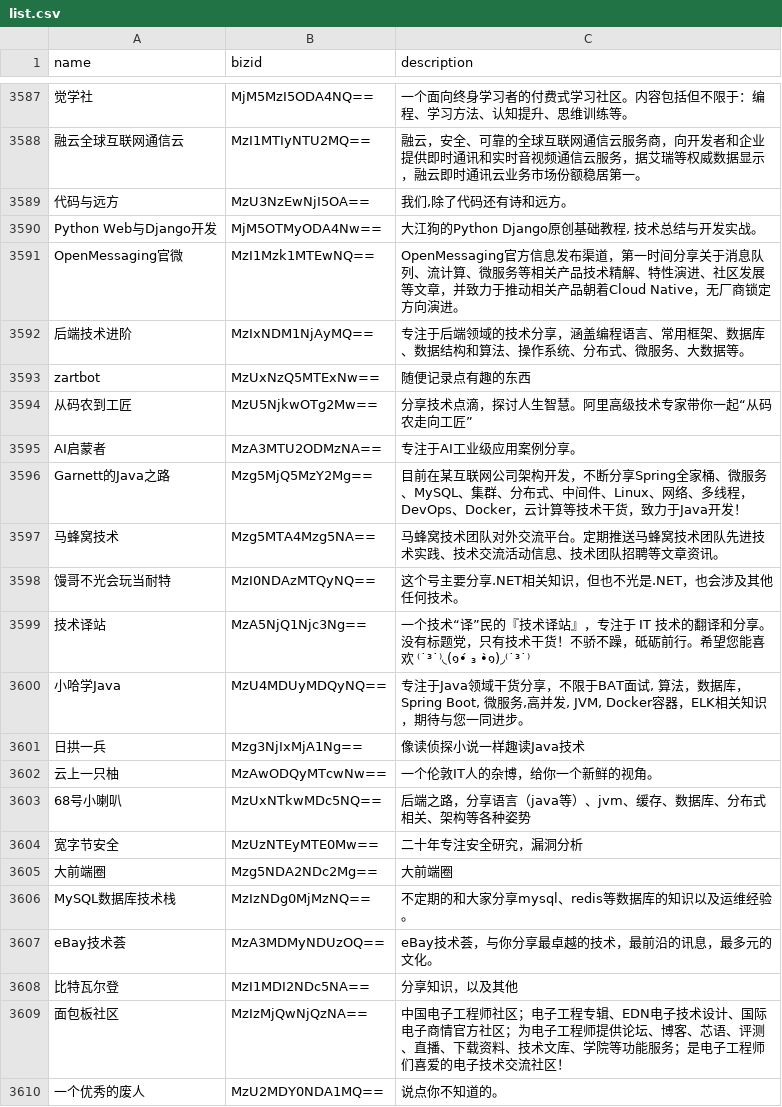
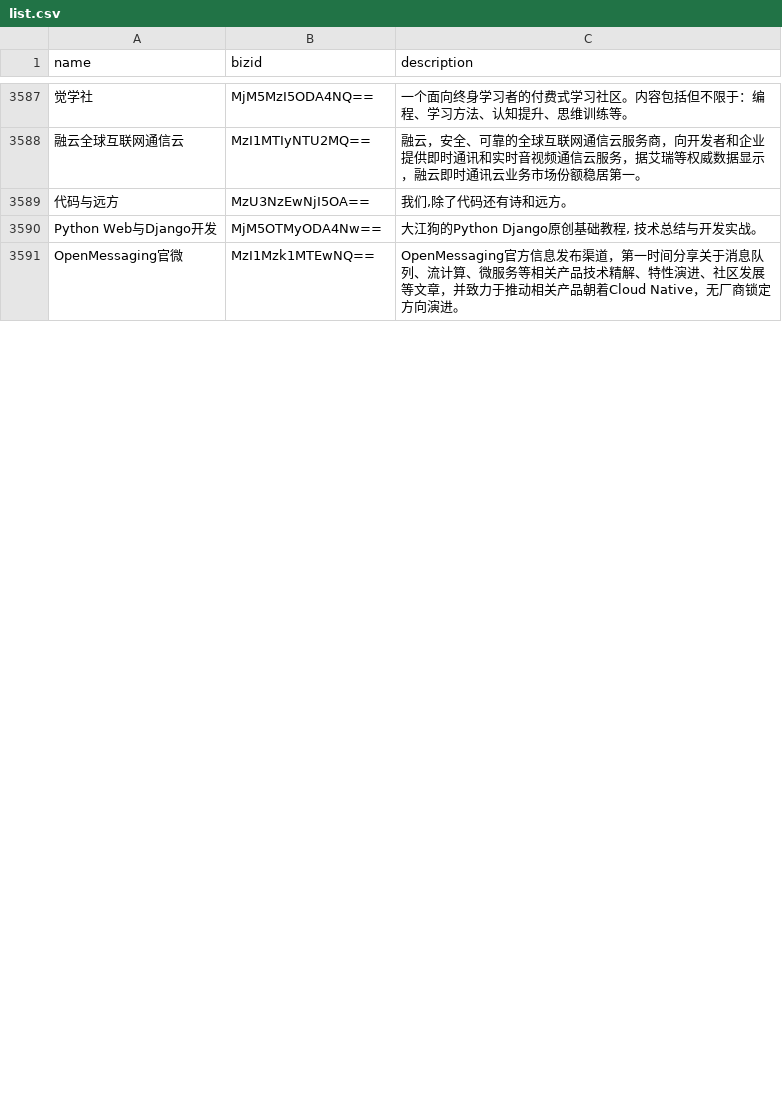
Before and after one commit to hellodword/wechat-feeds, a CSV file: list.csv, drawn as a sheet; only a part is shown, gaps mark what is left out; the diff covers the shown part only.

```diff
--- a/list.csv
+++ b/list.csv
@@ -3591,20 +3591 @@ Python Web与Django开发,MjM5OTMyODA4Nw==,"大江狗的Python Django原创基
 OpenMessaging官微,MzI1Mzk1MTEwNQ==,"OpenMessaging官方信息发布渠道，第一时间分享关于消息队列、流计算、微服务等相关产品技术精解、特性演进、社区发展等文章，并致力于推动相关产品朝着Cloud Native，无厂商锁定方向演进。"
-后端技术进阶,MzIxNDM1NjAyMQ==,"专注于后端领域的技术分享，涵盖编程语言、常用框架、数据库、数据结构和算法、操作系统、分布式、微服务、大数据等。"
-zartbot,MzUxNzQ5MTExNw==,"随便记录点有趣的东西"
-从码农到工匠,MzU5NjkwOTg2Mw==,"分享技术点滴，探讨人生智慧。阿里高级技术专家带你一起“从码农走向工匠”"
-AI启蒙者,MzA3MTU2ODMzNA==,"专注于AI工业级应用案例分享。"
-Garnett的Java之路,Mzg5MjQ5MzY2Mg==,"目前在某互联网公司架构开发，不断分享Spring全家桶、微服务、MySQL、集群、分布式、中间件、Linux、网络、多线程，DevOps、Docker，云计算等技术干货，致力于Java开发！"
-马蜂窝技术,Mzg5MTA4Mzg5NA==,"马蜂窝技术团队对外交流平台。定期推送马蜂窝技术团队先进技术实践、技术交流活动信息、技术团队招聘等文章资讯。"
-馒哥不光会玩当耐特,MzI0NDAzMTQyNQ==,"这个号主要分享.NET相关知识，但也不光是.NET，也会涉及其他任何技术。"
-技术译站,MzA5NjQ1Njc3Ng==,"一个技术“译”民的『技术译站』，专注于 IT 技术的翻译和分享。没有标题党，只有技术干货！不骄不躁，砥砺前行。希望您能喜欢 ⁽˙³˙⁾◟(๑•́ ₃ •̀๑)◞⁽˙³˙⁾"
-小哈学Java,MzU4MDUyMDQyNQ==,"专注于Java领域干货分享，不限于BAT面试, 算法，数据库，Spring Boot, 微服务,高并发, JVM, Docker容器，ELK相关知识，期待与您一同进步。"
-日拱一兵,Mzg3NjIxMjA1Ng==,"像读侦探小说一样趣读Java技术"
-云上一只柚,MzAwODQyMTcwNw==,"一个伦敦IT人的杂博，给你一个新鲜的视角。"
-68号小喇叭,MzUxNTkwMDc5NQ==,"后端之路，分享语言（java等）、jvm、缓存、数据库、分布式相关、架构等各种姿势"
-宽字节安全,MzUzNTEyMTE0Mw==,"二十年专注安全研究，漏洞分析"
-大前端圈,Mzg5NDA2NDc2Mg==,"大前端圈"
-MySQL数据库技术栈,MzIzNDg0MjMzNQ==,"不定期的和大家分享mysql、redis等数据库的知识以及运维经验。"
-eBay技术荟,MzA3MDMyNDUzOQ==,"eBay技术荟，与你分享最卓越的技术，最前沿的讯息，最多元的文化。"
-比特瓦尔登,MzI1MDI2NDc5NA==,"分享知识，以及其他"
-面包板社区,MzIzMjQwNjQzNA==,"中国电子工程师社区；电子工程专辑、EDN电子技术设计、国际电子商情官方社区；为电子工程师提供论坛、博客、芯语、评测、直播、下载资料、技术文库、学院等功能服务；是电子工程师们喜爱的电子技术交流社区！"
-一个优秀的废人,MzU2MDY0NDA1MQ==,"说点你不知道的。"
```
Also changed, not shown: 7 added rows and 31 removed rows elsewhere in this file.
